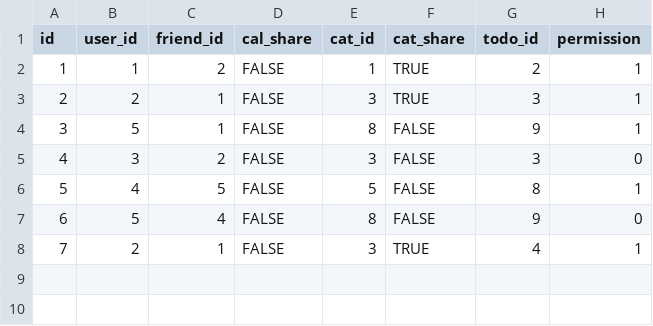
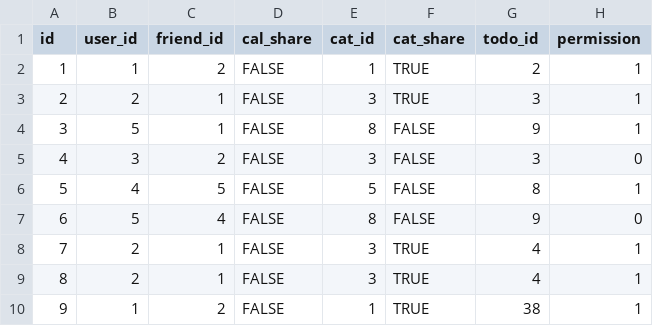
Before and after one commit to rpp34-boc-caspian/Puffin, a CSV file: db/permissions.csv, drawn as a sheet.

```diff
--- a/db/permissions.csv
+++ b/db/permissions.csv
@@ -8 +8,3 @@ id,user_id,friend_id,cal_share,cat_id,cat_share,todo_id,permission
 7,2,1,FALSE,3,TRUE,4,1
+8,2,1,FALSE,3,TRUE,4,1
+9,1,2,FALSE,1,TRUE,38,1
```
Also changed, not shown: db/todos.csv, 4 other files.
